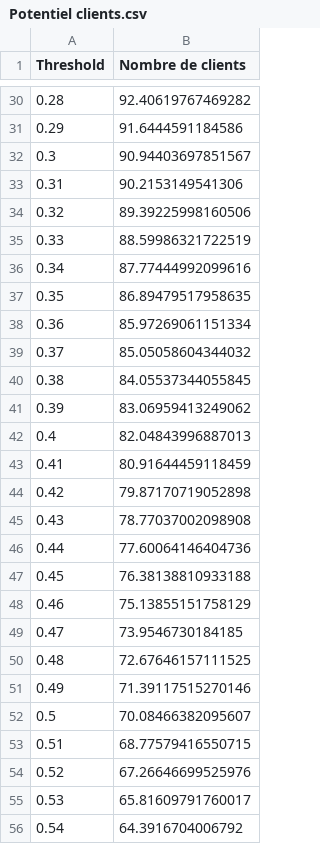
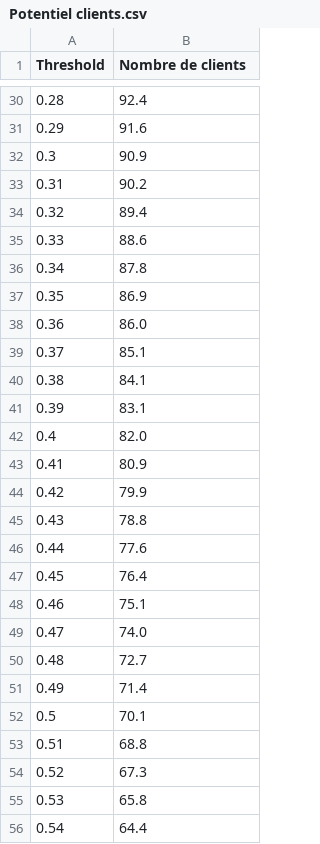
Before and after one commit to RubenHf/Scoring-model-banking, a CSV file: Potentiel clients.csv, drawn as a sheet; only a part is shown, gaps mark what is left out; the diff covers the shown part only.

```diff
--- a/Potentiel clients.csv
+++ b/Potentiel clients.csv
@@ -30,27 +30,27 @@ Threshold,Nombre de clients
-0.28,92.40619767469282
-0.29,91.6444591184586
-0.3,90.94403697851567
-0.31,90.2153149541306
-0.32,89.39225998160506
-0.33,88.59986321722519
-0.34,87.77444992099616
-0.35,86.89479517958635
-0.36,85.97269061151334
-0.37,85.05058604344032
-0.38,84.05537344055845
-0.39,83.06959413249062
-0.4,82.04843996887013
-0.41,80.91644459118459
-0.42,79.87170719052898
-0.43,78.77037002098908
-0.44,77.60064146404736
-0.45,76.38138810933188
-0.46,75.13855151758129
-0.47,73.9546730184185
-0.48,72.67646157111525
-0.49,71.39117515270146
-0.5,70.08466382095607
-0.51,68.77579416550715
-0.52,67.26646699525976
-0.53,65.81609791760017
-0.54,64.3916704006792
+0.28,92.4
+0.29,91.6
+0.3,90.9
+0.31,90.2
+0.32,89.4
+0.33,88.6
+0.34,87.8
+0.35,86.9
+0.36,86.0
+0.37,85.1
+0.38,84.1
+0.39,83.1
+0.4,82.0
+0.41,80.9
+0.42,79.9
+0.43,78.8
+0.44,77.6
+0.45,76.4
+0.46,75.1
+0.47,74.0
+0.48,72.7
+0.49,71.4
+0.5,70.1
+0.51,68.8
+0.52,67.3
+0.53,65.8
+0.54,64.4
```
Also changed, not shown: 72 edited cells elsewhere in this file, 3 other files.
